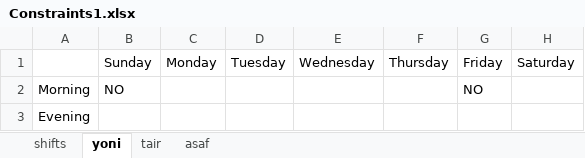
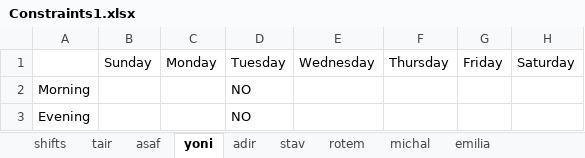
Before and after one commit to MichalTshobruzki/Group2_Yesodot, an Excel workbook: final project/Constraints1.xlsx, sheet yoni, drawn as a sheet; values as stored, in another font and other column widths than the file's, no borders; removed rows and columns are numbered as before the commit, all else as after; the diff names each change by its address in the sheet, - before the commit and + after, or states it on an @@ line.

```diff
--- a/final project/Constraints1.xlsx (sheet yoni)
+++ b/final project/Constraints1.xlsx (sheet yoni)
+sheet tab: adir
+sheet tab: stav
+sheet tab: rotem
+sheet tab: michal
+sheet tab: emilia
@@ sheet tab order changed: shifts | tair | asaf | yoni | adir | stav | rotem | michal | emilia @@
-row 2: Morning | NO |  |  |  |  | NO
+row 2: Morning |  |  | NO
-D3: (empty)
+D3: NO
```
Also changed, not shown: sheet shifts, sheet asaf, sheet tair, final project/Inventory.xlsx, final project/Screwed.xlsx, 5 other files.
